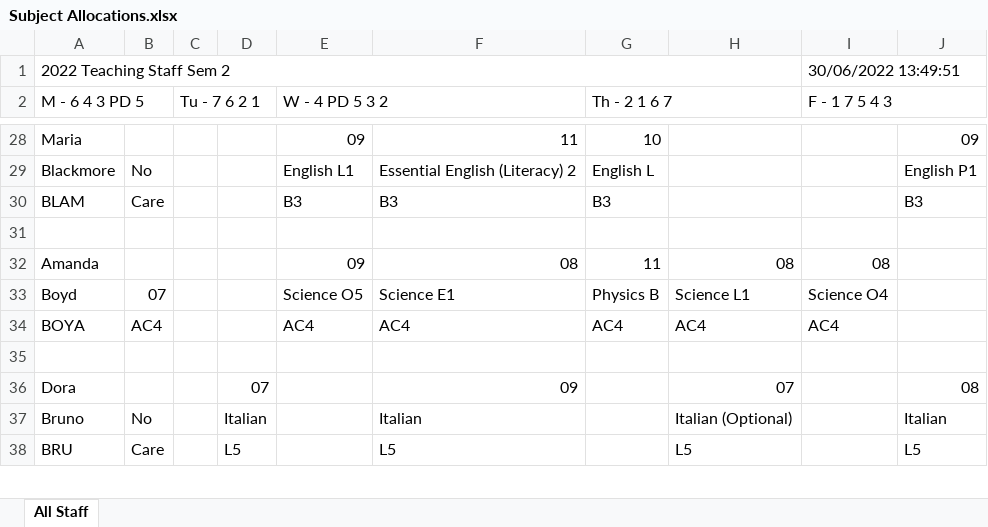
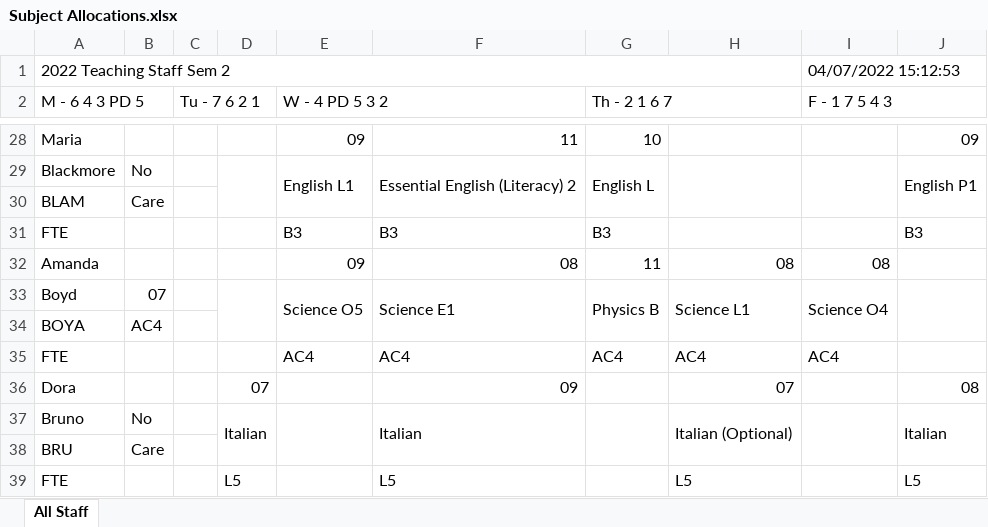
Before and after one commit to MrEldridge22/timetabling, an Excel workbook: Subject Allocations.xlsx, sheet All Staff, drawn as a sheet; only a part is shown, gaps mark what is left out; values as stored, in another font and other column widths than the file's, no cell formats; removed rows and columns are numbered as before the commit, all else as after; the diff covers the shown part only; the diff names each change by its address in the sheet, - before the commit and + after, or states it on an @@ line.

```diff
--- a/Subject Allocations.xlsx (sheet All Staff)
+++ b/Subject Allocations.xlsx (sheet All Staff)
-I1 (F - 1 7 5 4 3): 30/06/2022 13:49:51
+I1 (F - 1 7 5 4 3): 04/07/2022 15:12:53
+D29:D30 merged
+E29:E30 merged
+F29:F30 merged
+G29:G30 merged
+H29:H30 merged
+I29:I30 merged
+J29:J30 merged
+row 30: BLAM | Care
-A31 (M - 6 4 3 PD 5): BLAM
+A31 (M - 6 4 3 PD 5): FTE
-B31: Care
+B31: (empty)
-row 31: (empty)
+D33:D34 merged
+E33:E34 merged
+F33:F34 merged
+G33:G34 merged
+H33:H34 merged
+I33:I34 merged
+J33:J34 merged
+row 34: BOYA | AC4
-A35 (M - 6 4 3 PD 5): BOYA
+A35 (M - 6 4 3 PD 5): FTE
-B35: AC4
+B35: (empty)
-row 35: (empty)
+D37:D38 merged
+E37:E38 merged
+F37:F38 merged
+G37:G38 merged
+H37:H38 merged
+I37:I38 merged
+J37:J38 merged
+row 38: BRU | Care
-A39 (M - 6 4 3 PD 5): BRU
+A39 (M - 6 4 3 PD 5): FTE
-B39: Care
+B39: (empty)
```
Also changed, not shown: 58 added rows, 58 removed rows, 226 edited cells and merged cells elsewhere in this sheet, cell formats, 2 other files.
